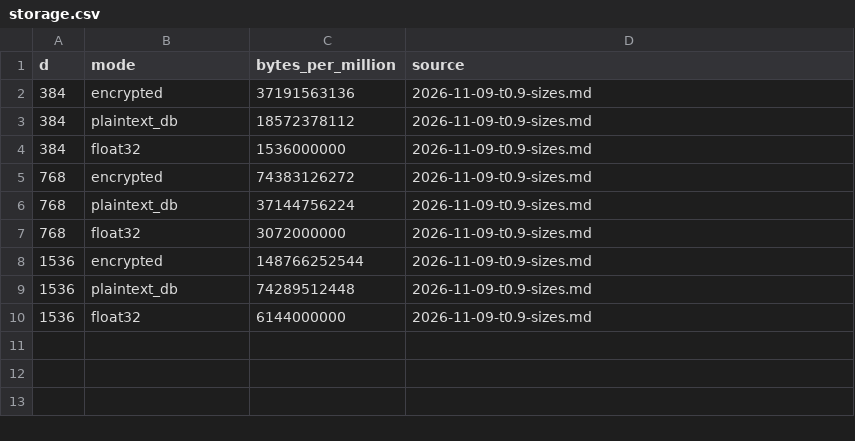
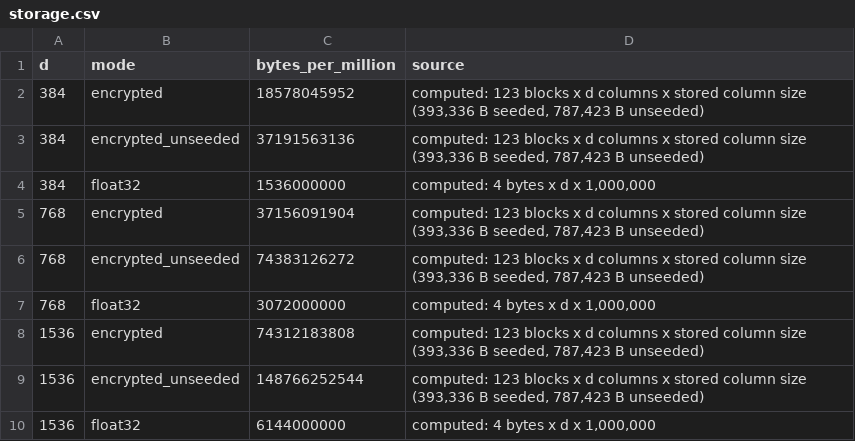
Before and after one commit to emanueleromito/ombra, a CSV file: docs/charts/storage.csv, drawn as a sheet.

Commit message:
Docs: replace outdated benchmark numbers with placeholders, seeded storage sizes

```diff
--- a/docs/charts/storage.csv
+++ b/docs/charts/storage.csv
@@ -1,10 +1,10 @@
 d,mode,bytes_per_million,source
-384,encrypted,37191563136,2026-11-09-t0.9-sizes.md
-384,plaintext_db,18572378112,2026-11-09-t0.9-sizes.md
-384,float32,1536000000,2026-11-09-t0.9-sizes.md
-768,encrypted,74383126272,2026-11-09-t0.9-sizes.md
-768,plaintext_db,37144756224,2026-11-09-t0.9-sizes.md
-768,float32,3072000000,2026-11-09-t0.9-sizes.md
-1536,encrypted,148766252544,2026-11-09-t0.9-sizes.md
-1536,plaintext_db,74289512448,2026-11-09-t0.9-sizes.md
-1536,float32,6144000000,2026-11-09-t0.9-sizes.md
+384,encrypted,18578045952,"computed: 123 blocks x d columns x stored column size (393,336 B seeded, 787,423 B unseeded)"
+384,encrypted_unseeded,37191563136,"computed: 123 blocks x d columns x stored column size (393,336 B seeded, 787,423 B unseeded)"
+384,float32,1536000000,"computed: 4 bytes x d x 1,000,000"
+768,encrypted,37156091904,"computed: 123 blocks x d columns x stored column size (393,336 B seeded, 787,423 B unseeded)"
+768,encrypted_unseeded,74383126272,"computed: 123 blocks x d columns x stored column size (393,336 B seeded, 787,423 B unseeded)"
+768,float32,3072000000,"computed: 4 bytes x d x 1,000,000"
+1536,encrypted,74312183808,"computed: 123 blocks x d columns x stored column size (393,336 B seeded, 787,423 B unseeded)"
+1536,encrypted_unseeded,148766252544,"computed: 123 blocks x d columns x stored column size (393,336 B seeded, 787,423 B unseeded)"
+1536,float32,6144000000,"computed: 4 bytes x d x 1,000,000"
```
Also changed, not shown: docs/charts/e2e.csv, docs/charts/latency.csv, 11 other files.
